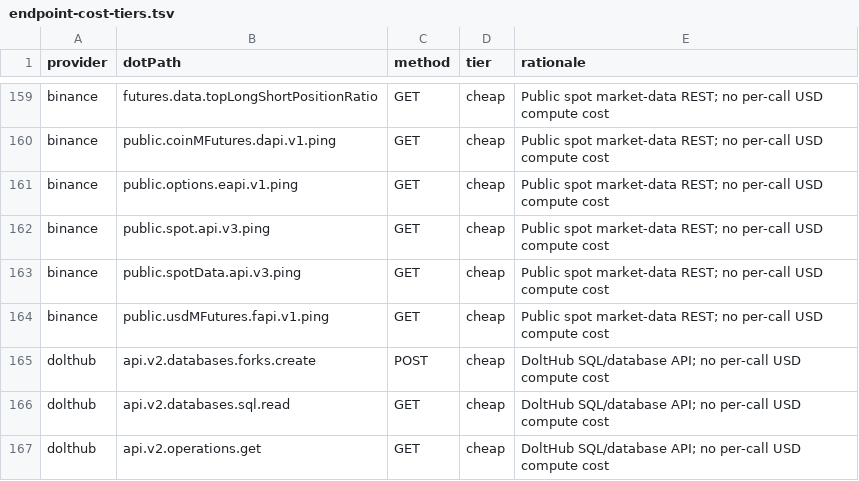
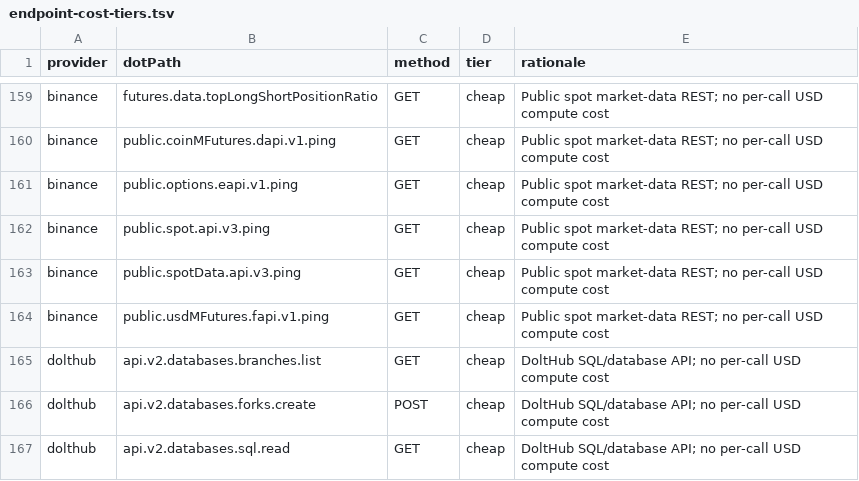
Before and after one commit to justintanner/apicity, a TSV file: scripts/endpoint-cost-tiers.tsv, drawn as a sheet; only a part is shown, gaps mark what is left out; the shorter side is filled out with more unchanged rows; the diff names each change by its address in the sheet, - before the commit and + after, or states it on an @@ line.

```diff
--- a/scripts/endpoint-cost-tiers.tsv
+++ b/scripts/endpoint-cost-tiers.tsv
+row 165: dolthub | api.v2.databases.branches.list | GET | cheap | DoltHub SQL/database API; no per-call USD compute cost
```
Also changed, not shown: 4 other files.
